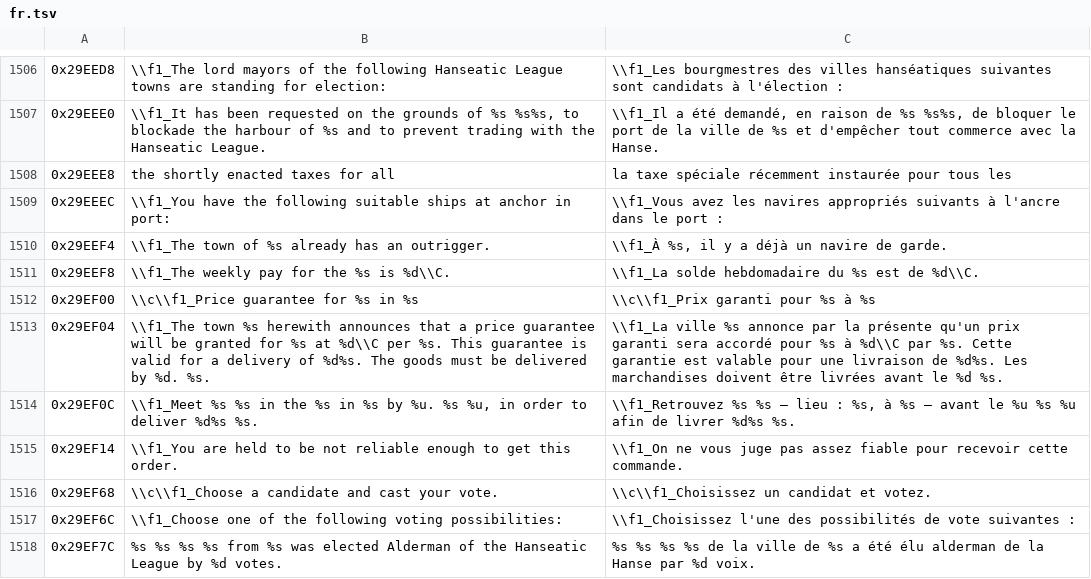
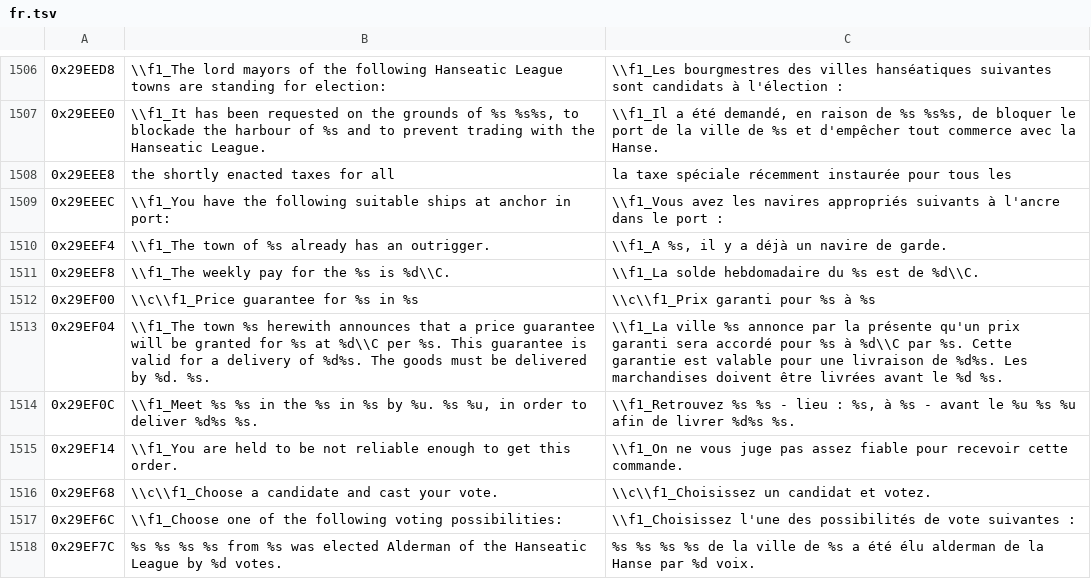
Before and after one commit to onethree7/patrician3-localization, a TSV file: data/lang/fr.tsv, drawn as a sheet; only a part is shown, gaps mark what is left out; the diff covers the shown part only; the diff names each change by its address in the sheet, - before the commit and + after, or states it on an @@ line.

```diff
--- a/data/lang/fr.tsv
+++ b/data/lang/fr.tsv
-C1510: \\f1_À %s, il y a déjà un navire de garde.
+C1510: \\f1_A %s, il y a déjà un navire de garde.
-C1514: …%s %s – lieu : %s, à %s – avant le…
+C1514: …%s %s - lieu : %s, à %s - avant le…
```
Also changed, not shown: 138 edited cells elsewhere in this file, data/lang/es.tsv, data/lang/it.tsv, 7 other files.
